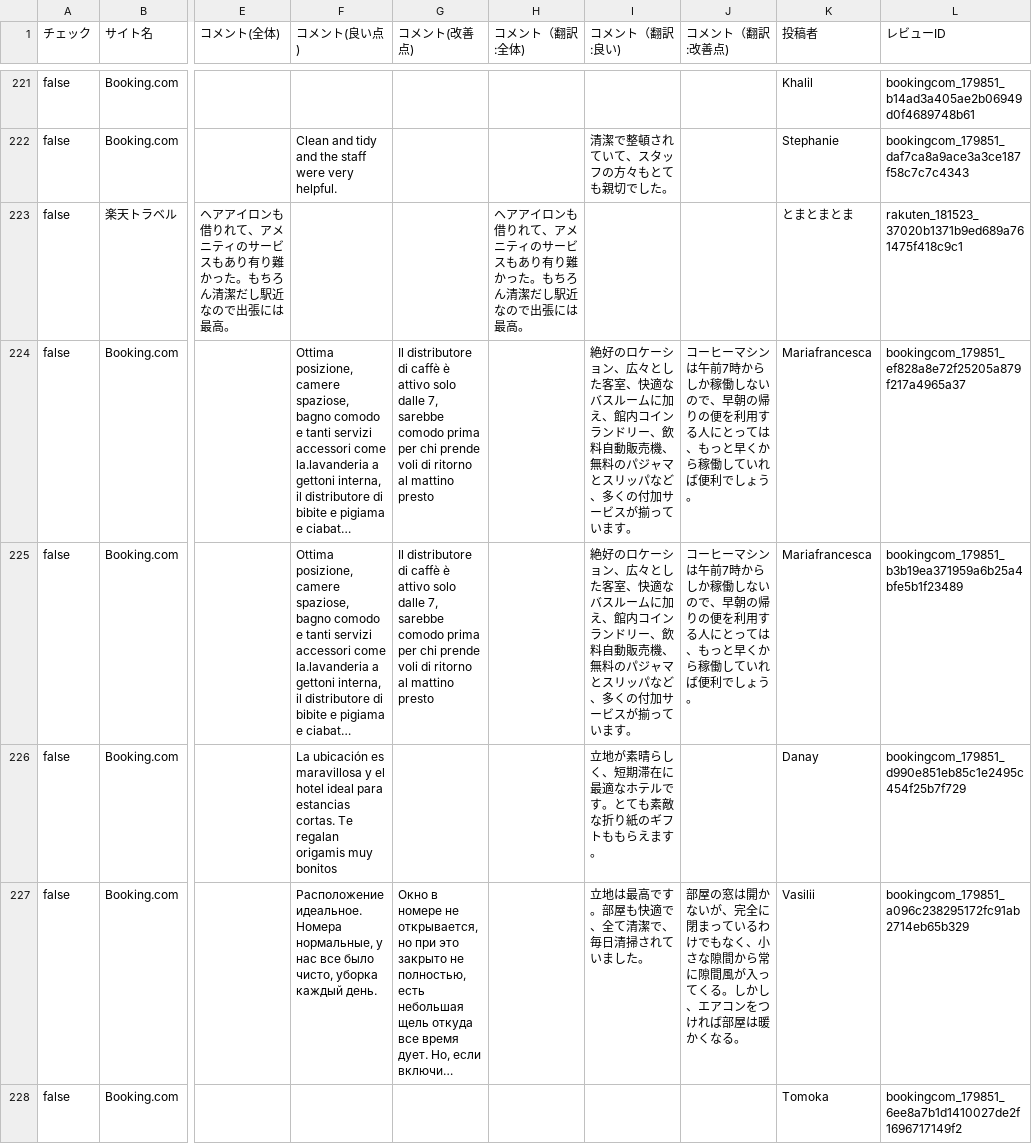
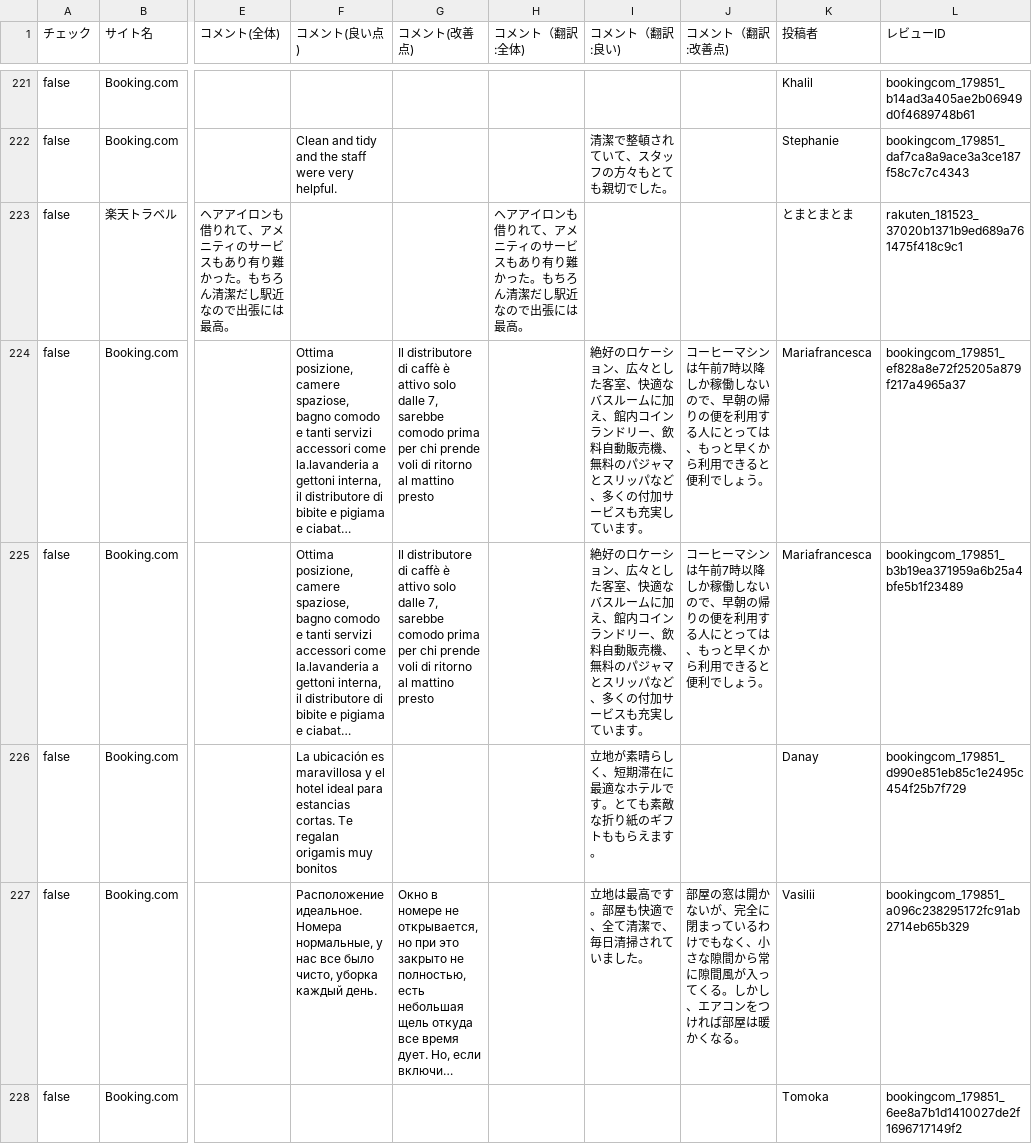
Before and after one commit to TAKAHASHIMITSUGU329/primechange-portal, a CSV file: データ/ホテル口コミデータ/comfort_roppongi_data.csv, drawn as a sheet; only a part is shown, gaps mark what is left out; long unchanged cells end in …; the diff covers the shown part only; the diff names each change by its address in the sheet, - before the commit and + after, or states it on an @@ line.

```diff
--- a/データ/ホテル口コミデータ/comfort_roppongi_data.csv
+++ b/データ/ホテル口コミデータ/comfort_roppongi_data.csv
-I224:I225 (コメント（翻訳:良い)): …サービスが揃っています…
+I224:I225 (コメント（翻訳:良い)): …サービスも充実しています…
-J224:J225 (コメント（翻訳:改善点)): …午前7時からしか稼働しないので、早朝の帰りの便を利用する人にとっては、もっと早くから稼働していれば便利でし…
+J224:J225 (コメント（翻訳:改善点)): …午前7時以降しか稼働しないので、早朝の帰りの便を利用する人にとっては、もっと早くから利用できると便利でし…
```
Also changed, not shown: 17 edited cells elsewhere in this file, データ/ホテル口コミデータ/comfort_era_higashikanda_data.csv, データ/ホテル口コミデータ/comfort_narita_data.csv, 46 other files.
